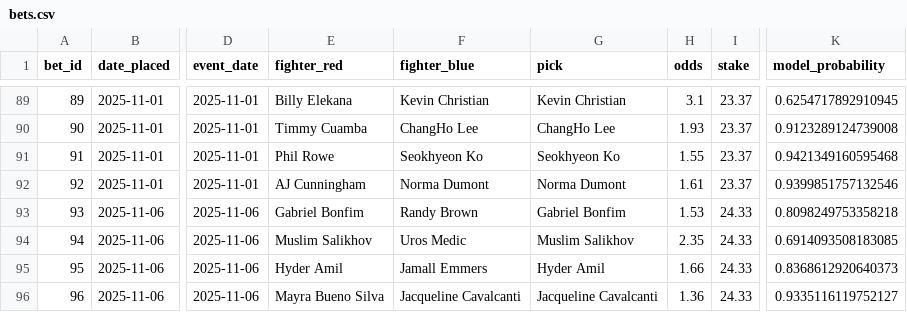
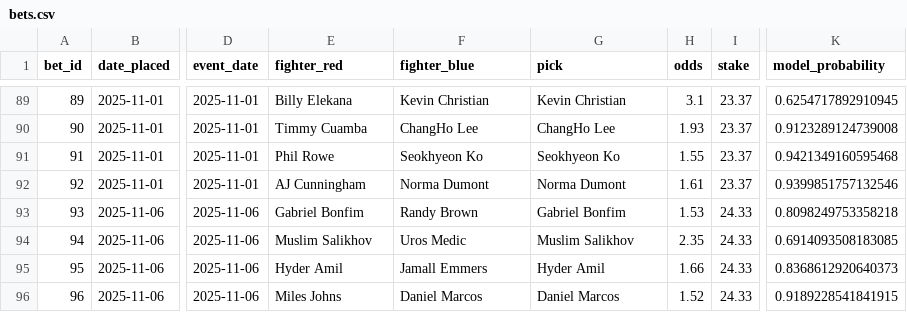
Before and after one commit to narvall018/ufc_predictor, a CSV file: bets/bets.csv, drawn as a sheet; only a part is shown, gaps mark what is left out; the diff names each change by its address in the sheet, - before the commit and + after, or states it on an @@ line.

Commit message:
Add new bet #96: Daniel Marcos @ 1.52

```diff
--- a/bets/bets.csv
+++ b/bets/bets.csv
-E96 (fighter_red): Mayra Bueno Silva
+E96 (fighter_red): Miles Johns
-F96 (fighter_blue): Jacqueline Cavalcanti
+F96 (fighter_blue): Daniel Marcos
-G96 (pick): Jacqueline Cavalcanti
+G96 (pick): Daniel Marcos
-H96 (odds): 1.36
+H96 (odds): 1.52
-K96 (model_probability): 0.9335116119752127
+K96 (model_probability): 0.9189228541841915
```
